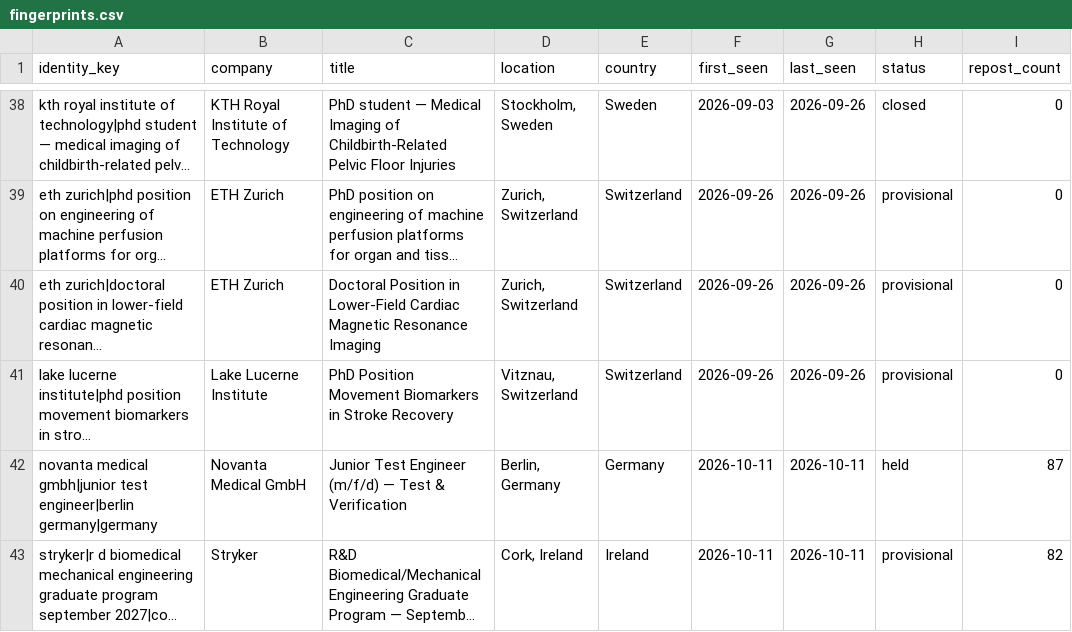
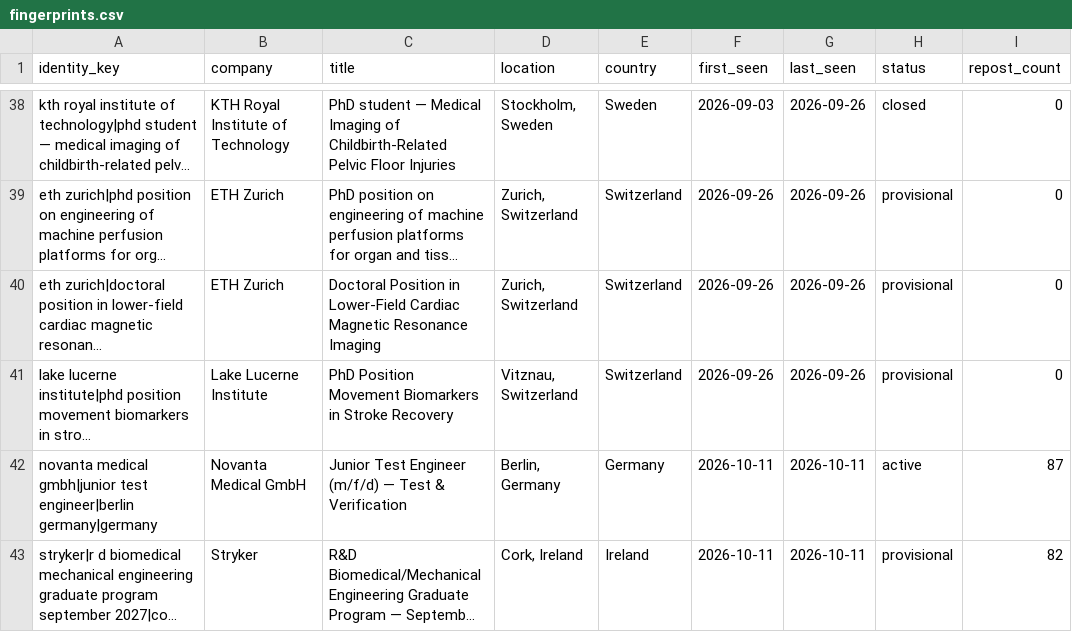
Before and after one commit to globetrottern7/germany-medtech-jobs, a CSV file: state/fingerprints.csv, drawn as a sheet; only a part is shown, gaps mark what is left out; long unchanged cells end in …; the diff names each change by its address in the sheet, - before the commit and + after, or states it on an @@ line.

Commit message:
Mark Novanta fingerprint active after revalidation

```diff
--- a/state/fingerprints.csv
+++ b/state/fingerprints.csv
-H42 (status): held
+H42 (status): active
```
